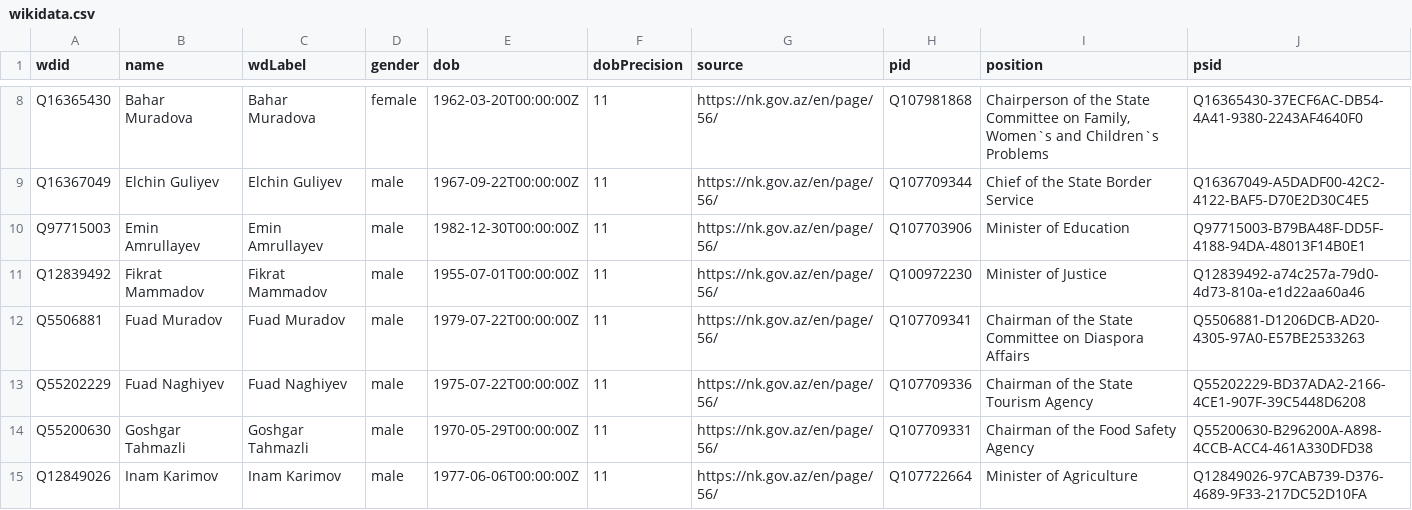
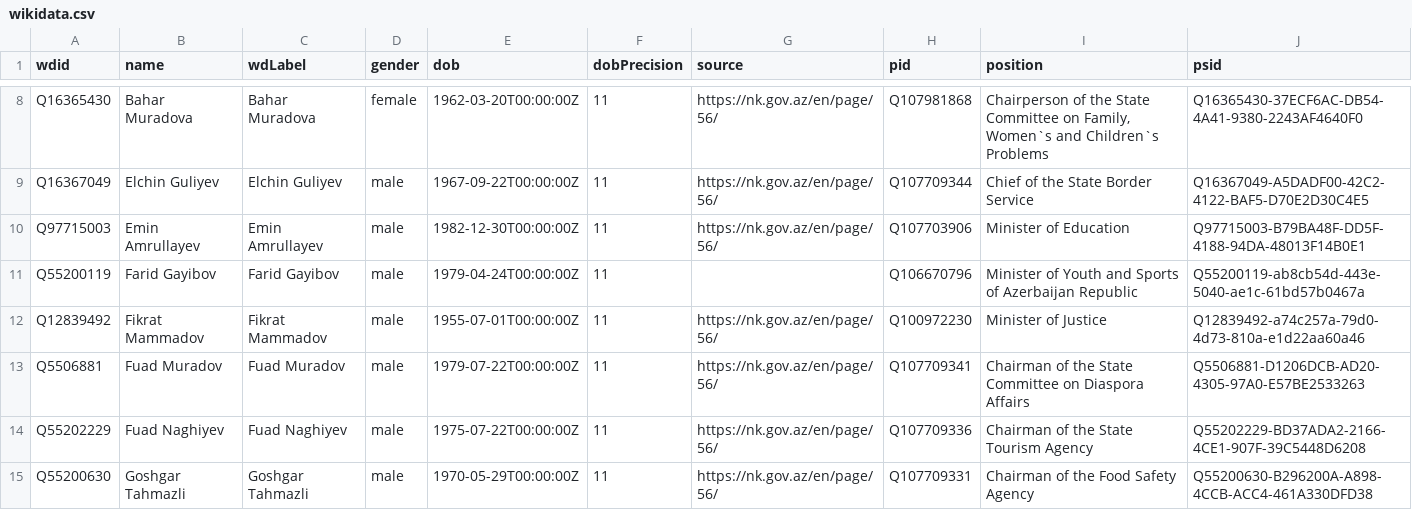
Before and after one commit to every-politician-scrapers/azerbaijan-cabinet, a CSV file: data/wikidata.csv, drawn as a sheet; only a part is shown, gaps mark what is left out; the shorter side is filled out with more unchanged rows.

```diff
--- a/data/wikidata.csv
+++ b/data/wikidata.csv
@@ -10,2 +10,3 @@ Q16367049,Elchin Guliyev,Elchin Guliyev,male,1967-09-22T00:00:00Z,11,https://nk.
 Q97715003,Emin Amrullayev,Emin Amrullayev,male,1982-12-30T00:00:00Z,11,https://nk.gov.az/en/page/56/,Q107703906,Minister of Education,Q97715003-B79BA48F-DD5F-4188-94DA-48013F14B0E1
+Q55200119,Farid Gayibov,Farid Gayibov,male,1979-04-24T00:00:00Z,11,,Q106670796,Minister of Youth and Sports of Azerbaijan Republic,Q55200119-ab8cb54d-443e-5040-ae1c-61bd57b0467a
 Q12839492,Fikrat Mammadov,Fikrat Mammadov,male,1955-07-01T00:00:00Z,11,https://nk.gov.az/en/page/56/,Q100972230,Minister of Justice,Q12839492-a74c257a-79d0-4d73-810a-e1d22aa60a46
```
Also changed, not shown: 1 other file.
